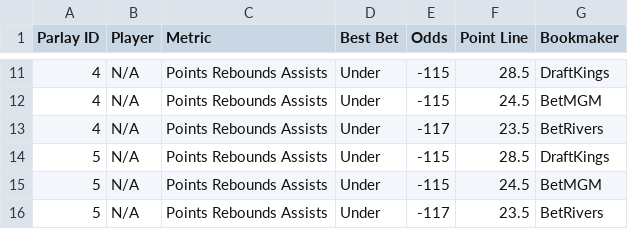
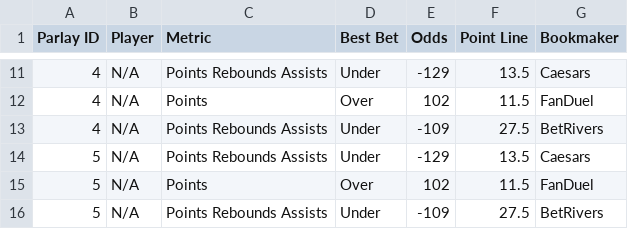
Before and after one commit to ajayiagbebaku/ProjectionDashboard, a CSV file: nba_player_parlays.csv, drawn as a sheet; only a part is shown, gaps mark what is left out; the diff covers the shown part only.

```diff
--- a/nba_player_parlays.csv
+++ b/nba_player_parlays.csv
@@ -11,6 +11,6 @@ Parlay ID,Player,Metric,Best Bet,Odds,Point Line,Bookmaker
-4,N/A,Points Rebounds Assists,Under,-115,28.5,DraftKings
-4,N/A,Points Rebounds Assists,Under,-115,24.5,BetMGM
-4,N/A,Points Rebounds Assists,Under,-117,23.5,BetRivers
-5,N/A,Points Rebounds Assists,Under,-115,28.5,DraftKings
-5,N/A,Points Rebounds Assists,Under,-115,24.5,BetMGM
-5,N/A,Points Rebounds Assists,Under,-117,23.5,BetRivers
+4,N/A,Points Rebounds Assists,Under,-129,13.5,Caesars
+4,N/A,Points,Over,102,11.5,FanDuel
+4,N/A,Points Rebounds Assists,Under,-109,27.5,BetRivers
+5,N/A,Points Rebounds Assists,Under,-129,13.5,Caesars
+5,N/A,Points,Over,102,11.5,FanDuel
+5,N/A,Points Rebounds Assists,Under,-109,27.5,BetRivers
```
Also changed, not shown: 30 edited cells elsewhere in this file, 1 other file.
